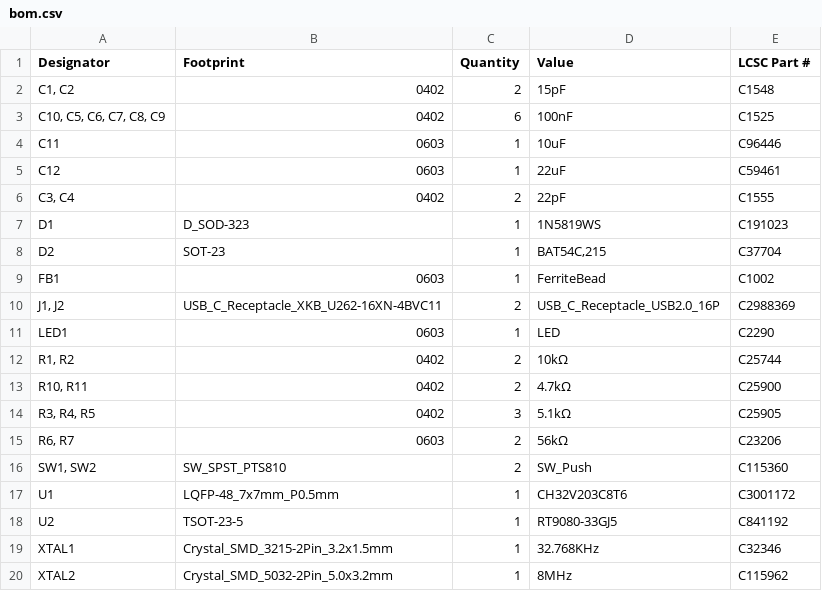
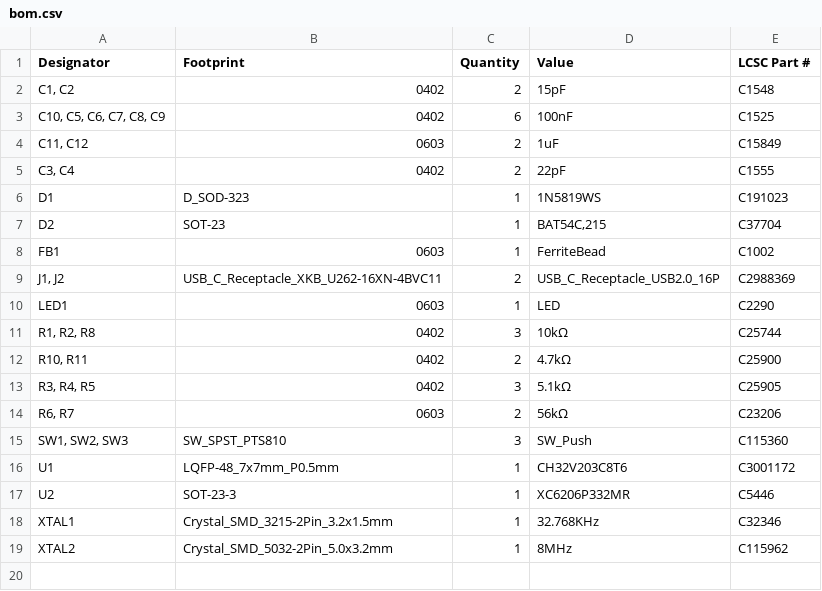
Before and after one commit to 21km43/CH32V203-DevBoard, a CSV file: production/bom.csv, drawn as a sheet.

```diff
--- a/production/bom.csv
+++ b/production/bom.csv
@@ -3,4 +3,3 @@
 "C10, C5, C6, C7, C8, C9",0402,6,100nF,C1525
-C11,0603,1,10uF,C96446
-C12,0603,1,22uF,C59461
+"C11, C12",0603,2,1uF,C15849
 "C3, C4",0402,2,22pF,C1555
@@ -11,3 +10,3 @@ FB1,0603,1,FerriteBead,C1002
 LED1,0603,1,LED,C2290
-"R1, R2",0402,2,10kΩ,C25744
+"R1, R2, R8",0402,3,10kΩ,C25744
 "R10, R11",0402,2,4.7kΩ,C25900
@@ -15,5 +14,5 @@ LED1,0603,1,LED,C2290
 "R6, R7",0603,2,56kΩ,C23206
-"SW1, SW2",SW_SPST_PTS810,2,SW_Push,C115360
+"SW1, SW2, SW3",SW_SPST_PTS810,3,SW_Push,C115360
 U1,LQFP-48_7x7mm_P0.5mm,1,CH32V203C8T6,C3001172
-U2,TSOT-23-5,1,RT9080-33GJ5,C841192
+U2,SOT-23-3,1,XC6206P332MR,C5446
 XTAL1,Crystal_SMD_3215-2Pin_3.2x1.5mm,1,32.768KHz,C32346
```
Also changed, not shown: production/designators.csv, production/positions.csv, 6 other files.
